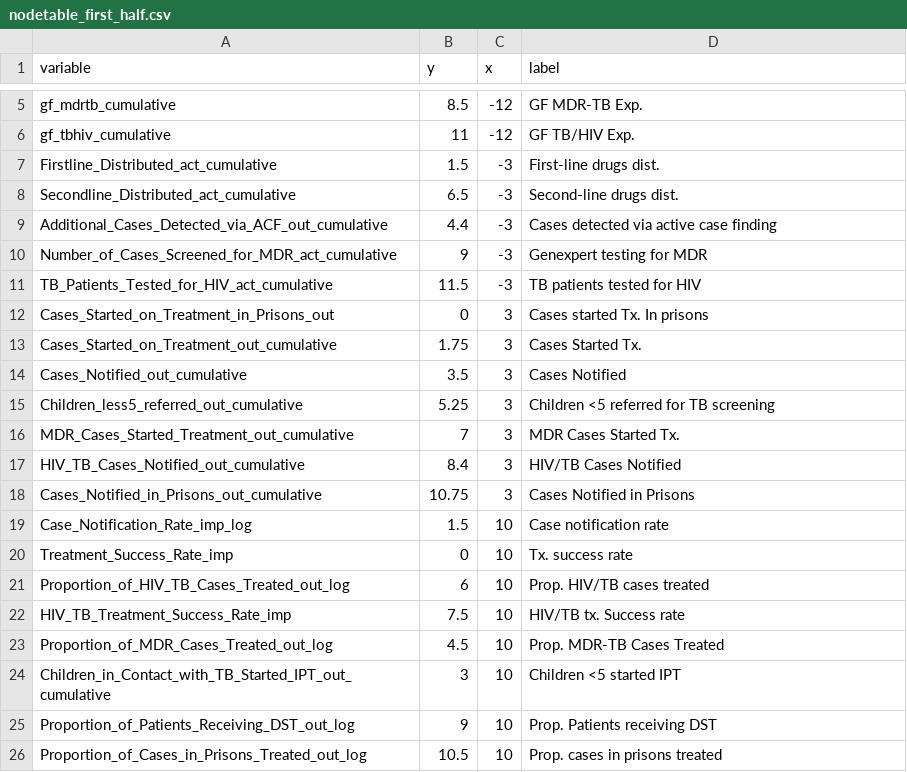
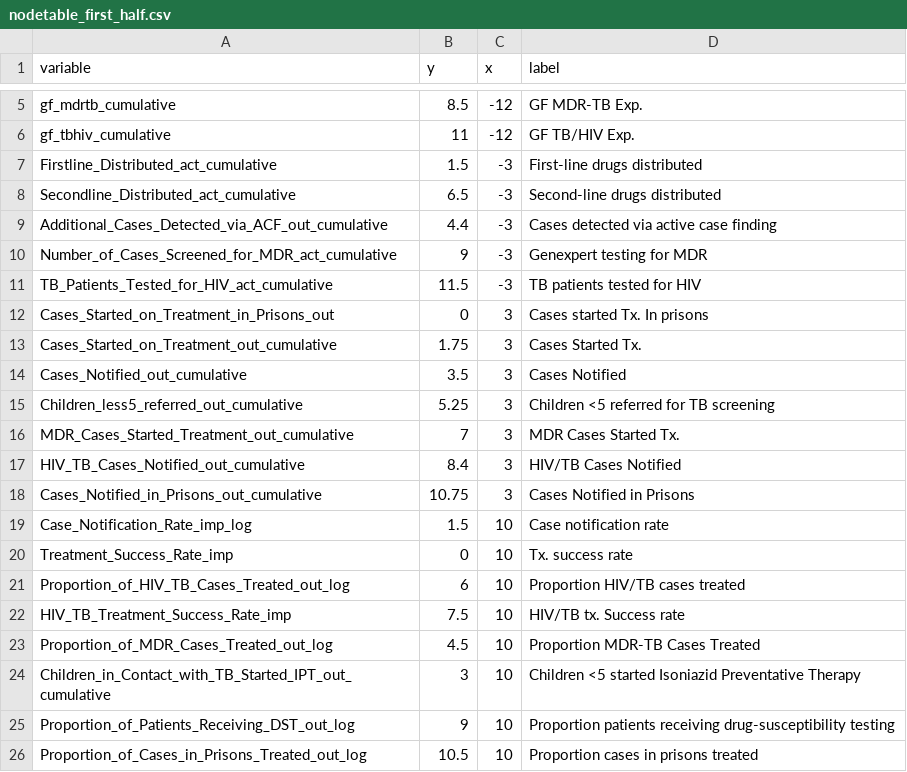
Before and after one commit to ihmeuw/gf, a CSV file: impact_evaluation/gtm/visualizations/nodetable_first_half.csv, drawn as a sheet; only a part is shown, gaps mark what is left out.

Commit message:
Updated visualization code for model

```diff
--- a/impact_evaluation/gtm/visualizations/nodetable_first_half.csv
+++ b/impact_evaluation/gtm/visualizations/nodetable_first_half.csv
@@ -6,4 +6,4 @@ gf_mdrtb_cumulative,8.5,-12,GF MDR-TB Exp.
 gf_tbhiv_cumulative,11,-12,GF TB/HIV Exp.
-Firstline_Distributed_act_cumulative,1.5,-3,First-line drugs dist.
-Secondline_Distributed_act_cumulative,6.5,-3,Second-line drugs dist.
+Firstline_Distributed_act_cumulative,1.5,-3,First-line drugs distributed
+Secondline_Distributed_act_cumulative,6.5,-3,Second-line drugs distributed
 Additional_Cases_Detected_via_ACF_out_cumulative,4.4,-3,Cases detected via active case finding
@@ -20,7 +20,7 @@ Case_Notification_Rate_imp_log,1.5,10,Case notification rate
 Treatment_Success_Rate_imp,0,10,Tx. success rate
-Proportion_of_HIV_TB_Cases_Treated_out_log,6,10,Prop. HIV/TB cases treated
+Proportion_of_HIV_TB_Cases_Treated_out_log,6,10,Proportion HIV/TB cases treated
 HIV_TB_Treatment_Success_Rate_imp,7.5,10,HIV/TB tx. Success rate
-Proportion_of_MDR_Cases_Treated_out_log,4.5,10,Prop. MDR-TB Cases Treated
-Children_in_Contact_with_TB_Started_IPT_out_cumulative,3,10,Children <5 started IPT
-Proportion_of_Patients_Receiving_DST_out_log,9,10,Prop. Patients receiving DST
-Proportion_of_Cases_in_Prisons_Treated_out_log,10.5,10,Prop. cases in prisons treated
+Proportion_of_MDR_Cases_Treated_out_log,4.5,10,Proportion MDR-TB Cases Treated
+Children_in_Contact_with_TB_Started_IPT_out_cumulative,3,10,Children <5 started Isoniazid Preventative Therapy
+Proportion_of_Patients_Receiving_DST_out_log,9,10,Proportion patients receiving drug-susceptibility testing
+Proportion_of_Cases_in_Prisons_Treated_out_log,10.5,10,Proportion cases in prisons treated
```
Also changed, not shown: 1 other file.
